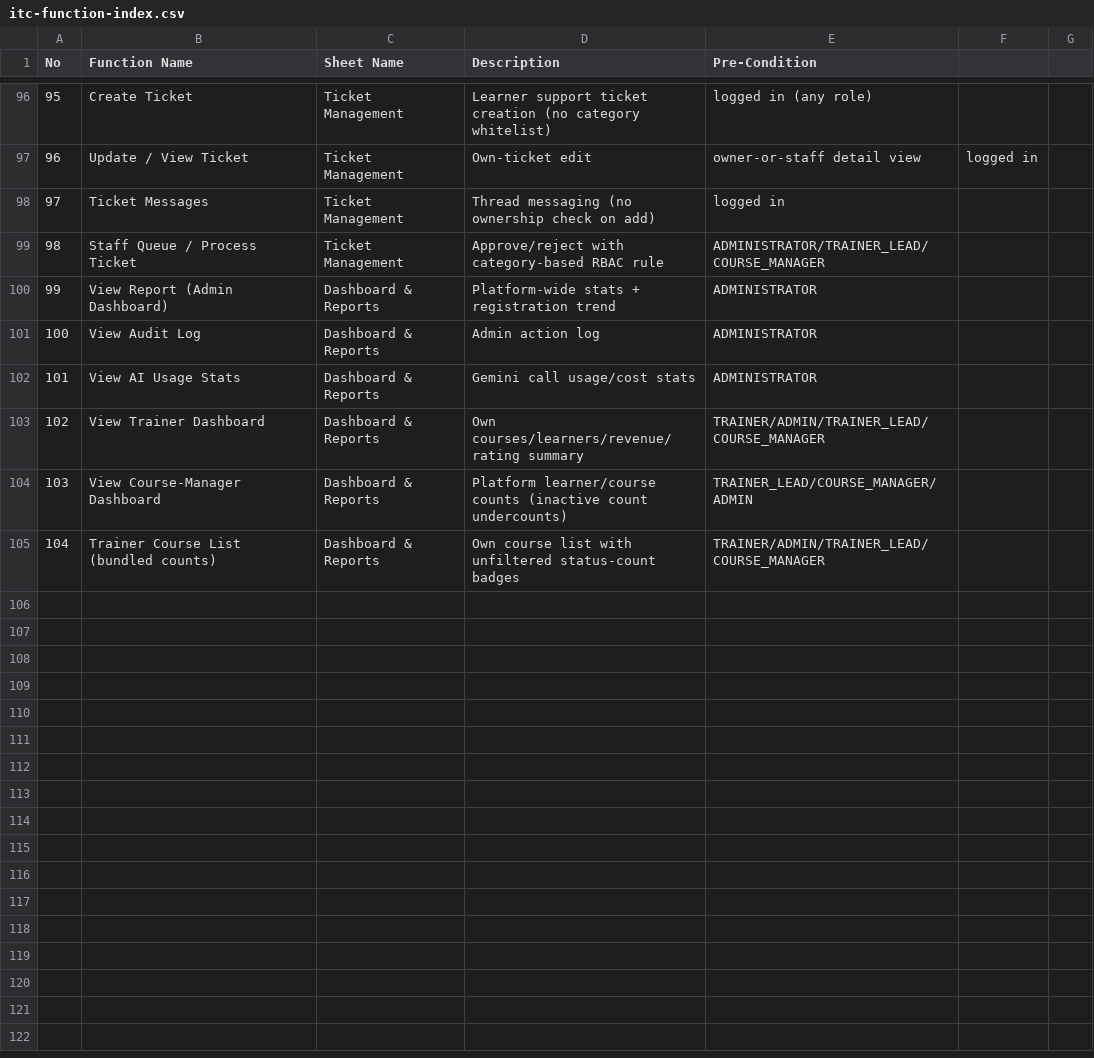
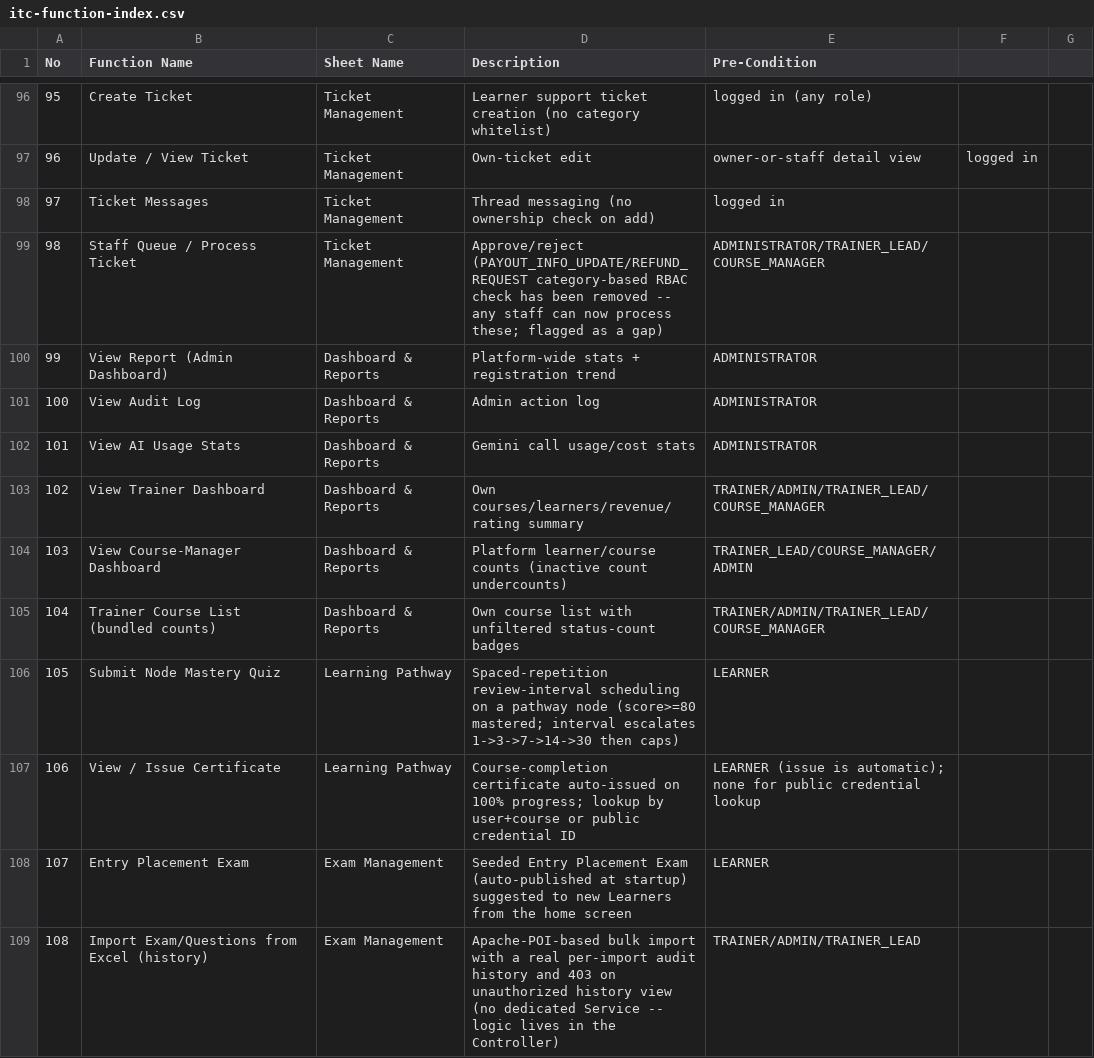
Before and after one commit to thanhthaoqn/HanGo, a CSV file: doc/test_doc/itc-function-index.csv, drawn as a sheet; only a part is shown, gaps mark what is left out.

Commit message:
docs: reconcile ITC/SYS master index+summary files after 2026-08-18 full retest
Updates itc-summary.csv (368->390 TCs), sys-summary.csv (255->265 TCs), and
itc-function-index.csv (+4 rows: Node Mastery submission, Certificate issue/view,
Entry Placement Exam, Excel-import history) to match the 6 parallel verification
passes just merged. Adds a dated 2b log entry to both master docs summarizing
what changed, mirroring unit_test_plan.md's existing rolling-log convention.

```diff
--- a/doc/test_doc/itc-function-index.csv
+++ b/doc/test_doc/itc-function-index.csv
@@ -98,3 +98,3 @@ No,Function Name,Sheet Name,Description,Pre-Condition
 97,Ticket Messages,Ticket Management,Thread messaging (no ownership check on add),logged in
-98,Staff Queue / Process Ticket,Ticket Management,Approve/reject with category-based RBAC rule,ADMINISTRATOR/TRAINER_LEAD/COURSE_MANAGER
+98,Staff Queue / Process Ticket,Ticket Management,Approve/reject (PAYOUT_INFO_UPDATE/REFUND_REQUEST category-based RBAC check has been removed -- any staff can now process these; flagged as a gap),ADMINISTRATOR/TRAINER_LEAD/COURSE_MANAGER
 99,View Report (Admin Dashboard),Dashboard & Reports,Platform-wide stats + registration trend,ADMINISTRATOR
@@ -105 +105,5 @@ No,Function Name,Sheet Name,Description,Pre-Condition
 104,Trainer Course List (bundled counts),Dashboard & Reports,Own course list with unfiltered status-count badges,TRAINER/ADMIN/TRAINER_LEAD/COURSE_MANAGER
+105,Submit Node Mastery Quiz,Learning Pathway,Spaced-repetition review-interval scheduling on a pathway node (score>=80 mastered; interval escalates 1->3->7->14->30 then caps),LEARNER
+106,View / Issue Certificate,Learning Pathway,Course-completion certificate auto-issued on 100% progress; lookup by user+course or public credential ID,LEARNER (issue is automatic); none for public credential lookup
+107,Entry Placement Exam,Exam Management,Seeded Entry Placement Exam (auto-published at startup) suggested to new Learners from the home screen,LEARNER
+108,Import Exam/Questions from Excel (history),Exam Management,Apache-POI-based bulk import with a real per-import audit history and 403 on unauthorized history view (no dedicated Service -- logic lives in the Controller),TRAINER/ADMIN/TRAINER_LEAD
```
Also changed, not shown: doc/test_doc/itc-summary.csv, doc/test_doc/sys-summary.csv, 2 other files.
